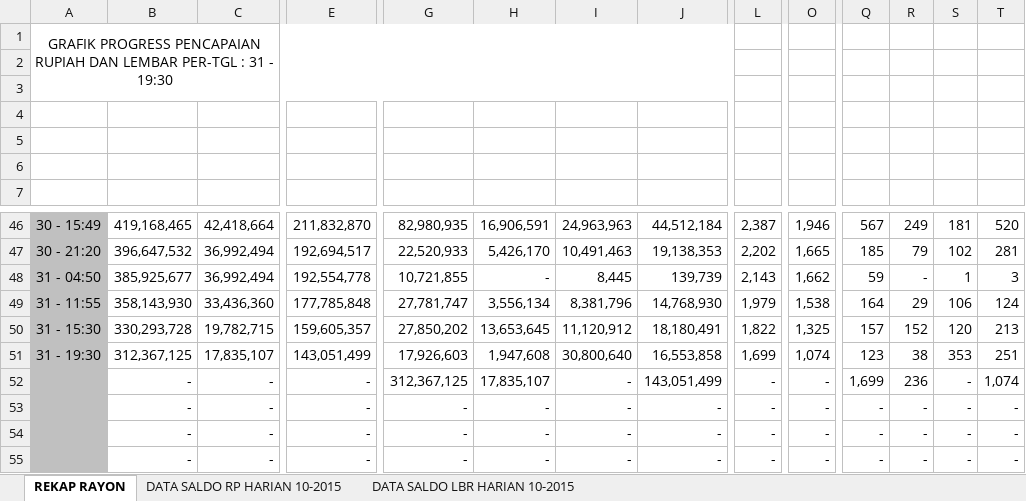
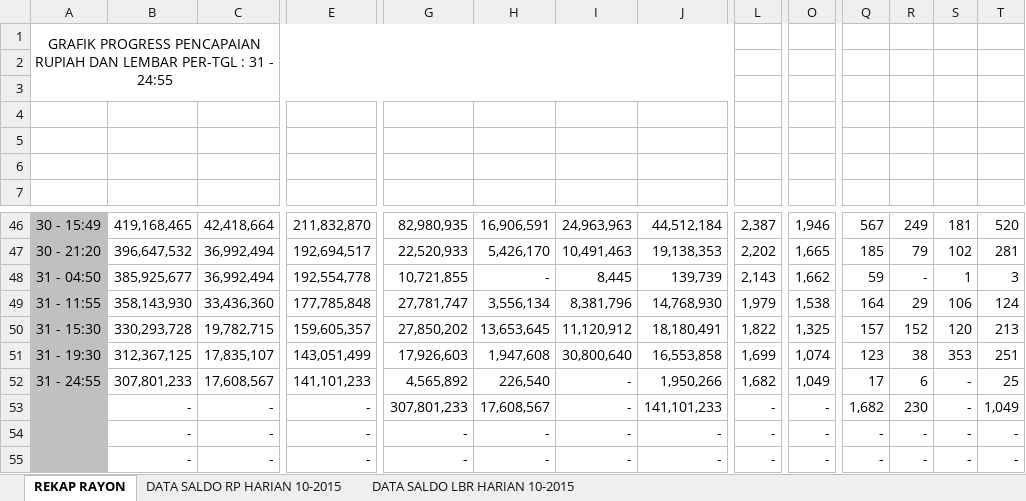
Before and after one commit to areabatur/batur.10.2015, an Excel workbook: pantauharian102015.xlsx, sheet REKAP RAYON, drawn as a sheet; only a part is shown, gaps mark what is left out; values as stored, in another font and other column widths than the file's, no borders; charts and pictures not drawn; removed rows and columns are numbered as before the commit, all else as after; rows hold the shown columns only; the diff covers the shown part only; the diff names each change by its address in the sheet, - before the commit and + after, or states it on an @@ line.

```diff
--- a/pantauharian102015.xlsx (sheet REKAP RAYON)
+++ b/pantauharian102015.xlsx (sheet REKAP RAYON)
-A1: …31 - 19:30
+A1: …31 - 24:55
-row 52:  | - | - | - | 312,367,125 | 17,835,107 | - | 143,051,499 | - | - | 1,699 | 236 | - | 1,074
+row 52: 31 - 24:55 | 307,801,233 | 17,608,567 | 141,101,233 | 4,565,892 | 226,540 | - | 1,950,266 | 1,682 | 1,049 | 17 | 6 | - | 25
-G53: -
+G53: 307,801,233
-H53: -
+H53: 17,608,567
-J53: -
+J53: 141,101,233
-Q53: -
+Q53: 1,682
-R53: -
+R53: 230
-T53: -
+T53: 1,049
```
Also changed, not shown: 25 edited cells elsewhere in this sheet, sheet DATA SALDO LBR HARIAN 10-2015, sheet DATA SALDO RP HARIAN 10-2015, formulas that keep their value, charts or pictures.
